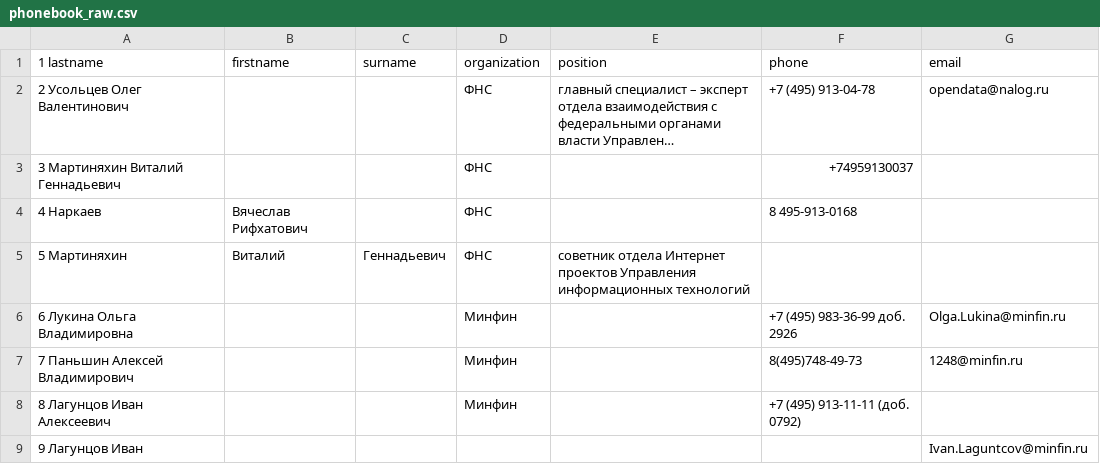
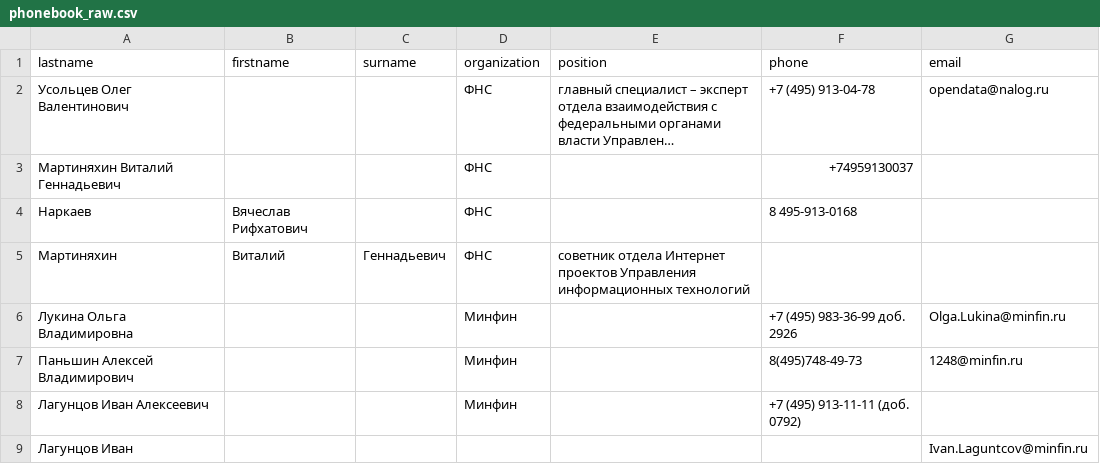
Before and after one commit to Polinasch24/regularV, a CSV file: phonebook_raw.csv, drawn as a sheet; long unchanged cells end in …; the diff names each change by its address in the sheet, - before the commit and + after, or states it on an @@ line.

Commit message:
added  phonebook_raw.csv

```diff
--- a/phonebook_raw.csv
+++ b/phonebook_raw.csv
-A1: 1 lastname
+A1: lastname
-A2 (lastname): 2 Усольцев Олег Валентинович
+A2 (lastname): Усольцев Олег Валентинович
-A3 (lastname): 3 Мартиняхин Виталий Геннадьевич
+A3 (lastname): Мартиняхин Виталий Геннадьевич
-A4 (lastname): 4 Наркаев
+A4 (lastname): Наркаев
-A5 (lastname): 5 Мартиняхин
+A5 (lastname): Мартиняхин
-A6 (lastname): 6 Лукина Ольга Владимировна
+A6 (lastname): Лукина Ольга Владимировна
-A7 (lastname): 7 Паньшин Алексей Владимирович
+A7 (lastname): Паньшин Алексей Владимирович
-A8 (lastname): 8 Лагунцов Иван Алексеевич
+A8 (lastname): Лагунцов Иван Алексеевич
-A9 (lastname): 9 Лагунцов Иван
+A9 (lastname): Лагунцов Иван
```
